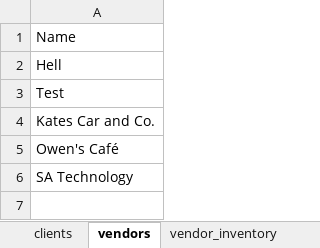
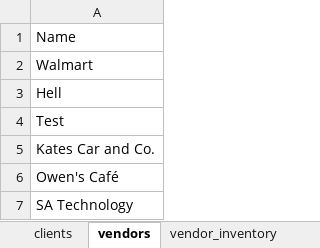
Before and after one commit to 210927-Reston-UiPath/Yu_T_Bradburn_K-P0, an Excel workbook: P0 source datasheet.xlsx, sheet vendors, drawn as a sheet; values as stored, in another font and other column widths than the file's, no borders; the diff names each change by its address in the sheet, - before the commit and + after, or states it on an @@ line.

```diff
--- a/P0 source datasheet.xlsx (sheet vendors)
+++ b/P0 source datasheet.xlsx (sheet vendors)
+row 2: Walmart
```
Also changed, not shown: sheet expense_reports, sheet clients, sheet vendor_inventory, other sheet tabs, 4 other files.
